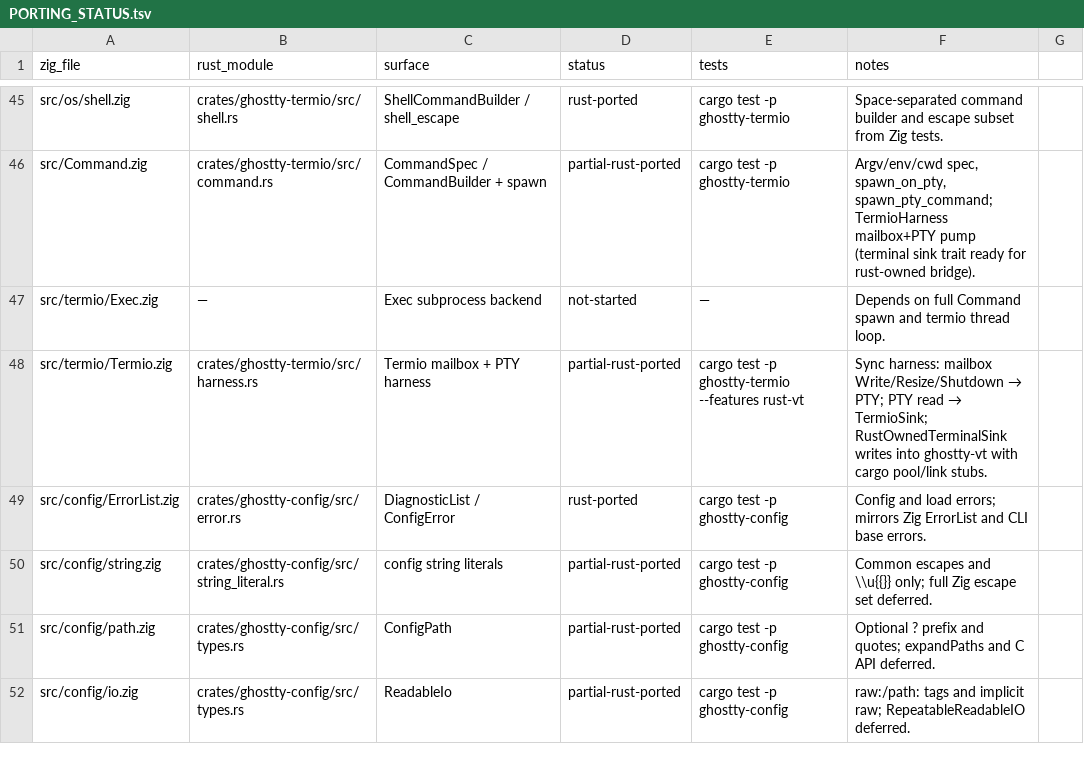
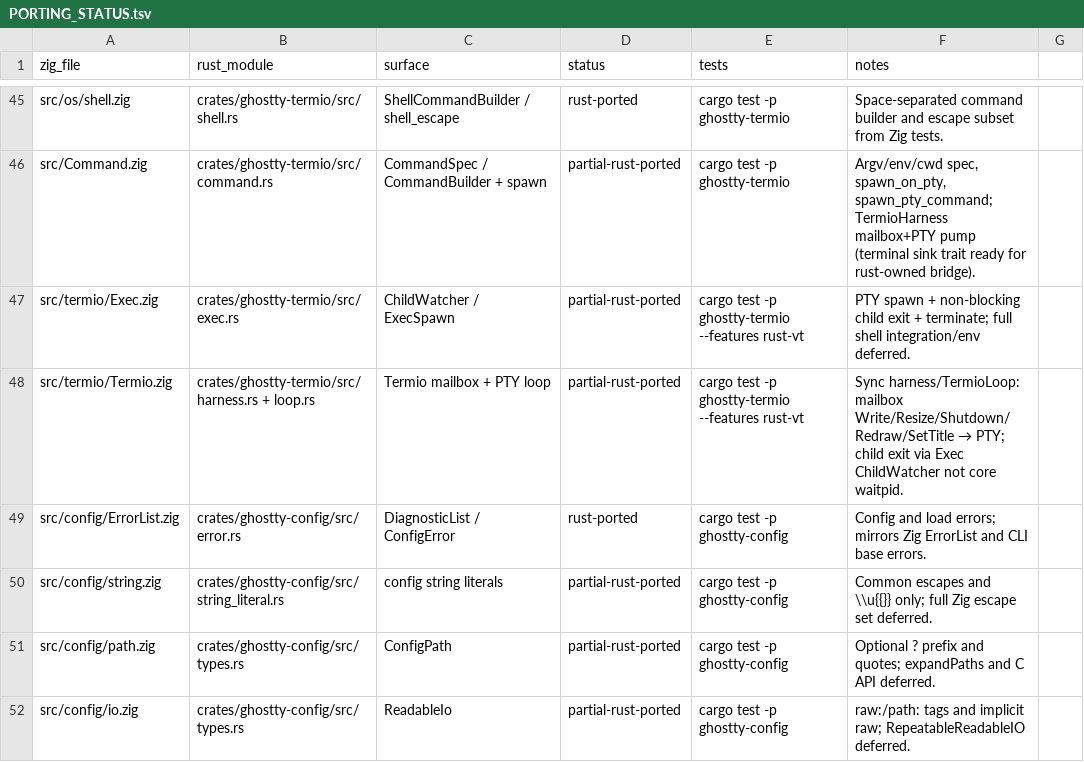
Before and after one commit to Frank-III/ghostty, a TSV file: docs/PORTING_STATUS.tsv, drawn as a sheet; only a part is shown, gaps mark what is left out; the diff covers the shown part only.

```diff
--- a/docs/PORTING_STATUS.tsv
+++ b/docs/PORTING_STATUS.tsv
@@ -46,4 +46,4 @@ src/os/shell.zig	crates/ghostty-termio/src/shell.rs	ShellCommandBuilder / shell_
 src/Command.zig	crates/ghostty-termio/src/command.rs	CommandSpec / CommandBuilder + spawn	partial-rust-ported	cargo test -p ghostty-termio	Argv/env/cwd spec, spawn_on_pty, spawn_pty_command; TermioHarness mailbox+PTY pump (terminal sink trait ready for rust-owned bridge).
-src/termio/Exec.zig	—	Exec subprocess backend	not-started	—	Depends on full Command spawn and termio thread loop.
-src/termio/Termio.zig	crates/ghostty-termio/src/harness.rs	Termio mailbox + PTY harness	partial-rust-ported	cargo test -p ghostty-termio --features rust-vt	Sync harness: mailbox Write/Resize/Shutdown → PTY; PTY read → TermioSink; RustOwnedTerminalSink writes into ghostty-vt with cargo pool/link stubs.
+src/termio/Exec.zig	crates/ghostty-termio/src/exec.rs	ChildWatcher / ExecSpawn	partial-rust-ported	cargo test -p ghostty-termio --features rust-vt	PTY spawn + non-blocking child exit + terminate; full shell integration/env deferred.
+src/termio/Termio.zig	crates/ghostty-termio/src/harness.rs + loop.rs	Termio mailbox + PTY loop	partial-rust-ported	cargo test -p ghostty-termio --features rust-vt	Sync harness/TermioLoop: mailbox Write/Resize/Shutdown/Redraw/SetTitle → PTY; child exit via Exec ChildWatcher not core waitpid.
 src/config/ErrorList.zig	crates/ghostty-config/src/error.rs	DiagnosticList / ConfigError	rust-ported	cargo test -p ghostty-config	Config and load errors; mirrors Zig ErrorList and CLI base errors.
```
Also changed, not shown: 13 edited cells elsewhere in this file, 22 other files.
